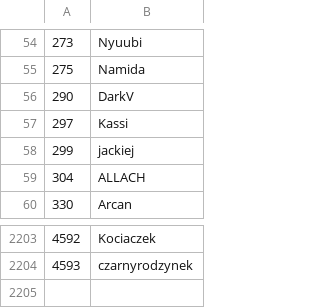
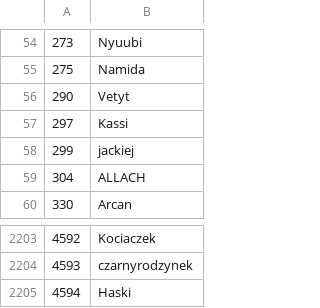
Before and after one commit to Veticia/karma, a CSV file: users.csv, drawn as a sheet; only a part is shown, gaps mark what is left out; the diff names each change by its address in the sheet, - before the commit and + after, or states it on an @@ line.

Commit message:
autoupdate

```diff
--- a/users.csv
+++ b/users.csv
-B56: DarkV
+B56: Vetyt
+row 2205: 4594 | Haski
```
